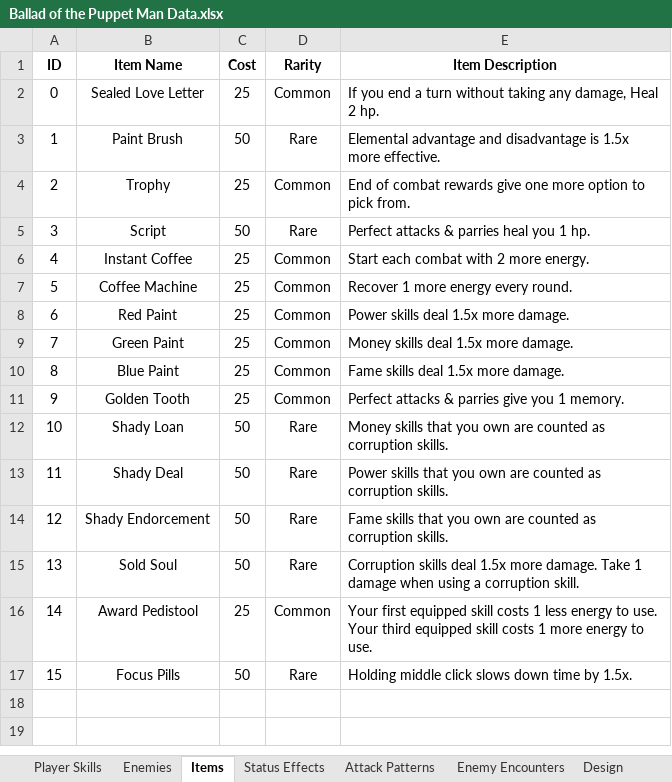
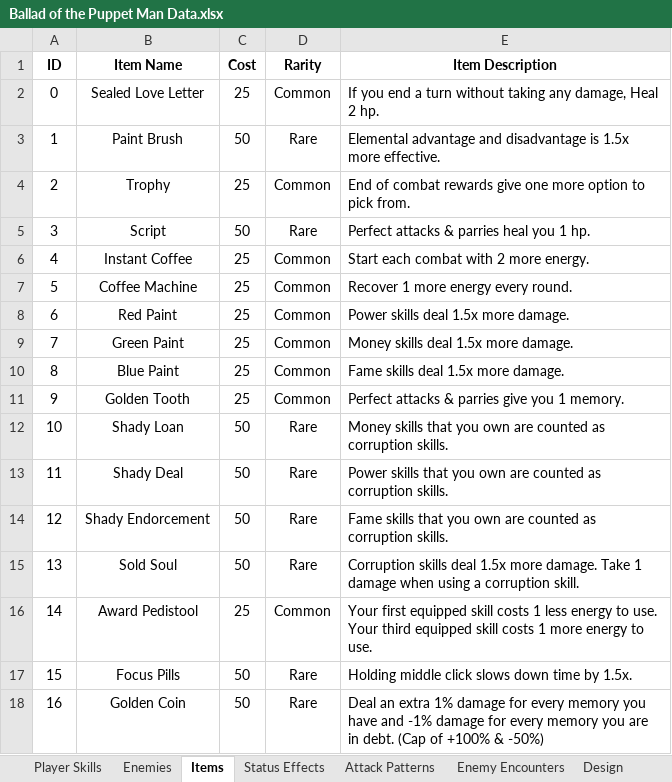
Before and after one commit to evto78/BalladOfThePuppetMan, an Excel workbook: capstoneprototypes/Assets/Editor/Ballad of the Puppet Man Data.xlsx, sheet Items, drawn as a sheet; values as stored, in another font and other column widths than the file's, no borders; the diff names each change by its address in the sheet, - before the commit and + after, or states it on an @@ line.

Commit message:
Updated Excel & Added Items
- Added item index 0 logic
- Updated focus to be perfectable
- Added gold coin item

```diff
--- a/capstoneprototypes/Assets/Editor/Ballad of the Puppet Man Data.xlsx (sheet Items)
+++ b/capstoneprototypes/Assets/Editor/Ballad of the Puppet Man Data.xlsx (sheet Items)
+row 18: 16 | Golden Coin | 50 | Rare | Deal an extra 1% damage for every memory you have and -1% damage for every memory you are in debt. (Cap of +100% & -50%)
```
Also changed, not shown: sheet Player Skills, 4 other files.
